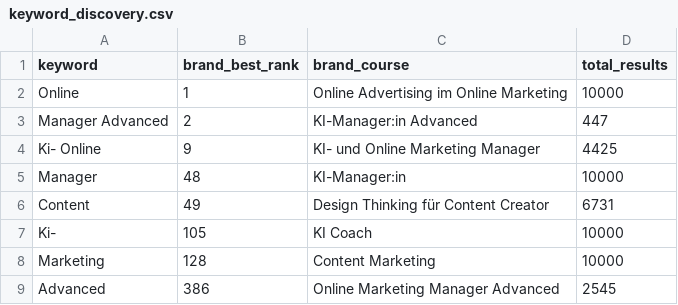
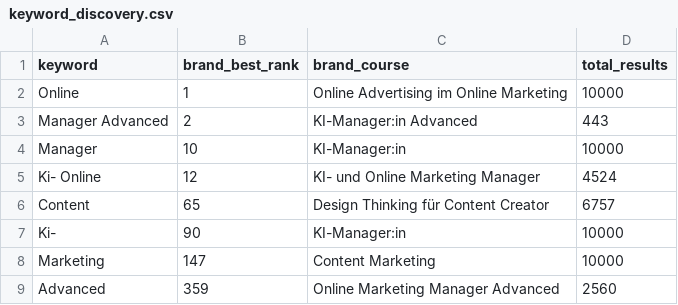
Before and after one commit to oopsrathan-create/Mein_now-crawler, a CSV file: meinnow_crawler/data/keyword_discovery.csv, drawn as a sheet.

```diff
--- a/meinnow_crawler/data/keyword_discovery.csv
+++ b/meinnow_crawler/data/keyword_discovery.csv
@@ -2,8 +2,8 @@ keyword,brand_best_rank,brand_course,total_results
 Online,1,Online Advertising im Online Marketing,10000
-Manager Advanced,2,KI-Manager:in Advanced,447
-Ki- Online,9,KI- und Online Marketing Manager,4425
-Manager,48,KI-Manager:in,10000
-Content,49,Design Thinking für Content Creator,6731
-Ki-,105,KI Coach,10000
-Marketing,128,Content Marketing,10000
-Advanced,386,Online Marketing Manager Advanced,2545
+Manager Advanced,2,KI-Manager:in Advanced,443
+Manager,10,KI-Manager:in,10000
+Ki- Online,12,KI- und Online Marketing Manager,4524
+Content,65,Design Thinking für Content Creator,6757
+Ki-,90,KI-Manager:in,10000
+Marketing,147,Content Marketing,10000
+Advanced,359,Online Marketing Manager Advanced,2560
```
Also changed, not shown: meinnow_crawler/data/coverage.csv, meinnow_crawler/data/latest_competitor_share.csv, 9 other files.
